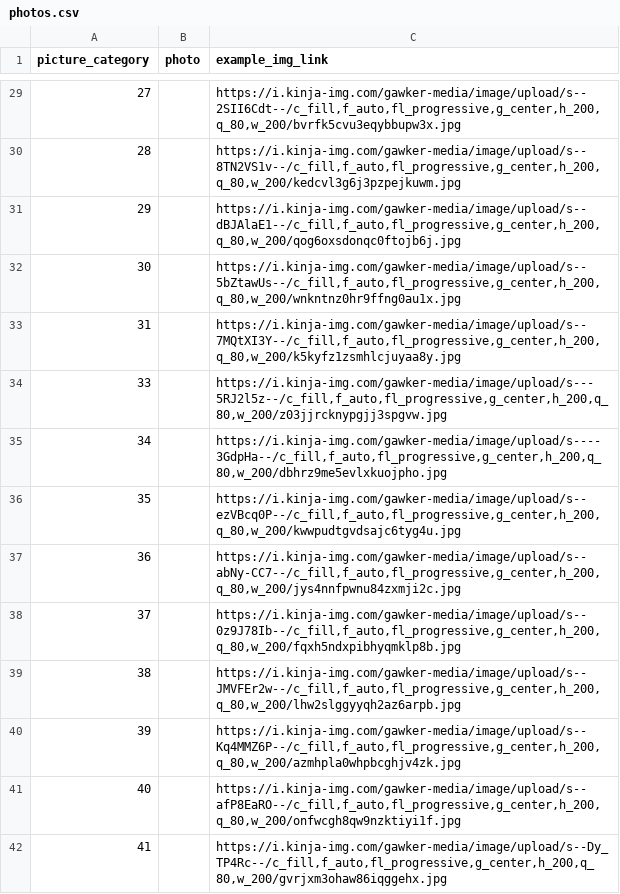
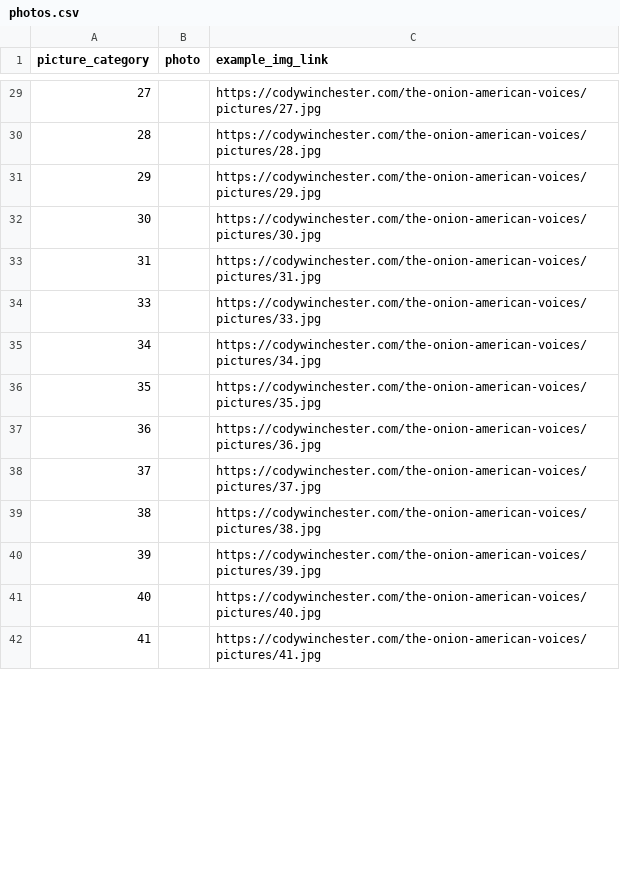
Before and after one commit to rconca75/final, a CSV file: data/photos.csv, drawn as a sheet; only a part is shown, gaps mark what is left out; the diff covers the shown part only.

```diff
--- a/data/photos.csv
+++ b/data/photos.csv
@@ -29,14 +29,14 @@ picture_category,photo,example_img_link
-27,,"https://i.kinja-img.com/gawker-media/image/upload/s--2SII6Cdt--/c_fill,f_auto,fl_progressive,g_center,h_200,q_80,w_200/bvrfk5cvu3eqybbupw3x.jpg"
-28,,"https://i.kinja-img.com/gawker-media/image/upload/s--8TN2VS1v--/c_fill,f_auto,fl_progressive,g_center,h_200,q_80,w_200/kedcvl3g6j3pzpejkuwm.jpg"
-29,,"https://i.kinja-img.com/gawker-media/image/upload/s--dBJAlaE1--/c_fill,f_auto,fl_progressive,g_center,h_200,q_80,w_200/qog6oxsdonqc0ftojb6j.jpg"
-30,,"https://i.kinja-img.com/gawker-media/image/upload/s--5bZtawUs--/c_fill,f_auto,fl_progressive,g_center,h_200,q_80,w_200/wnkntnz0hr9ffng0au1x.jpg"
-31,,"https://i.kinja-img.com/gawker-media/image/upload/s--7MQtXI3Y--/c_fill,f_auto,fl_progressive,g_center,h_200,q_80,w_200/k5kyfz1zsmhlcjuyaa8y.jpg"
-33,,"https://i.kinja-img.com/gawker-media/image/upload/s---5RJ2l5z--/c_fill,f_auto,fl_progressive,g_center,h_200,q_80,w_200/z03jjrcknypgjj3spgvw.jpg"
-34,,"https://i.kinja-img.com/gawker-media/image/upload/s----3GdpHa--/c_fill,f_auto,fl_progressive,g_center,h_200,q_80,w_200/dbhrz9me5evlxkuojpho.jpg"
-35,,"https://i.kinja-img.com/gawker-media/image/upload/s--ezVBcq0P--/c_fill,f_auto,fl_progressive,g_center,h_200,q_80,w_200/kwwpudtgvdsajc6tyg4u.jpg"
-36,,"https://i.kinja-img.com/gawker-media/image/upload/s--abNy-CC7--/c_fill,f_auto,fl_progressive,g_center,h_200,q_80,w_200/jys4nnfpwnu84zxmji2c.jpg"
-37,,"https://i.kinja-img.com/gawker-media/image/upload/s--0z9J78Ib--/c_fill,f_auto,fl_progressive,g_center,h_200,q_80,w_200/fqxh5ndxpibhyqmklp8b.jpg"
-38,,"https://i.kinja-img.com/gawker-media/image/upload/s--JMVFEr2w--/c_fill,f_auto,fl_progressive,g_center,h_200,q_80,w_200/lhw2slggyyqh2az6arpb.jpg"
-39,,"https://i.kinja-img.com/gawker-media/image/upload/s--Kq4MMZ6P--/c_fill,f_auto,fl_progressive,g_center,h_200,q_80,w_200/azmhpla0whpbcghjv4zk.jpg"
-40,,"https://i.kinja-img.com/gawker-media/image/upload/s--afP8EaRO--/c_fill,f_auto,fl_progressive,g_center,h_200,q_80,w_200/onfwcgh8qw9nzktiyi1f.jpg"
-41,,"https://i.kinja-img.com/gawker-media/image/upload/s--Dy_TP4Rc--/c_fill,f_auto,fl_progressive,g_center,h_200,q_80,w_200/gvrjxm3ohaw86iqggehx.jpg"
+27,,"https://codywinchester.com/the-onion-american-voices/pictures/27.jpg"
+28,,"https://codywinchester.com/the-onion-american-voices/pictures/28.jpg"
+29,,"https://codywinchester.com/the-onion-american-voices/pictures/29.jpg"
+30,,"https://codywinchester.com/the-onion-american-voices/pictures/30.jpg"
+31,,"https://codywinchester.com/the-onion-american-voices/pictures/31.jpg"
+33,,"https://codywinchester.com/the-onion-american-voices/pictures/33.jpg"
+34,,"https://codywinchester.com/the-onion-american-voices/pictures/34.jpg"
+35,,"https://codywinchester.com/the-onion-american-voices/pictures/35.jpg"
+36,,"https://codywinchester.com/the-onion-american-voices/pictures/36.jpg"
+37,,"https://codywinchester.com/the-onion-american-voices/pictures/37.jpg"
+38,,"https://codywinchester.com/the-onion-american-voices/pictures/38.jpg"
+39,,"https://codywinchester.com/the-onion-american-voices/pictures/39.jpg"
+40,,"https://codywinchester.com/the-onion-american-voices/pictures/40.jpg"
+41,,"https://codywinchester.com/the-onion-american-voices/pictures/41.jpg"
```
Also changed, not shown: 43 edited cells elsewhere in this file.
